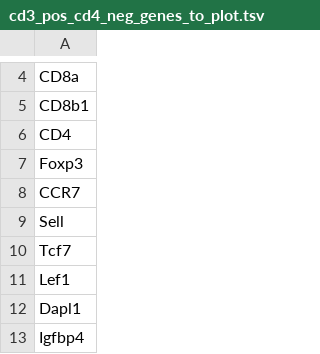
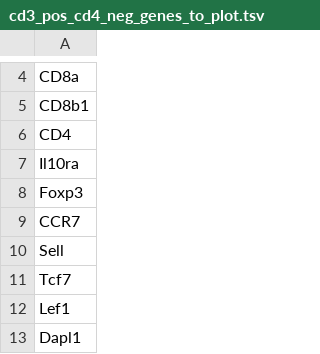
Before and after one commit to baigal628/cd70_dlbcl_manuscript, a TSV file: data/cd3_pos_cd4_neg_genes_to_plot.tsv, drawn as a sheet; only a part is shown, gaps mark what is left out; the shorter side is filled out with more unchanged rows.

```diff
--- a/data/cd3_pos_cd4_neg_genes_to_plot.tsv
+++ b/data/cd3_pos_cd4_neg_genes_to_plot.tsv
@@ -6,2 +6,3 @@ CD8b1
 CD4
+Il10ra
 Foxp3
```
Also changed, not shown: data/B_cell_genes_to_plot.tsv, data/cd3_pos_cd8_neg_genes_to_plot.tsv, 49 other files.
